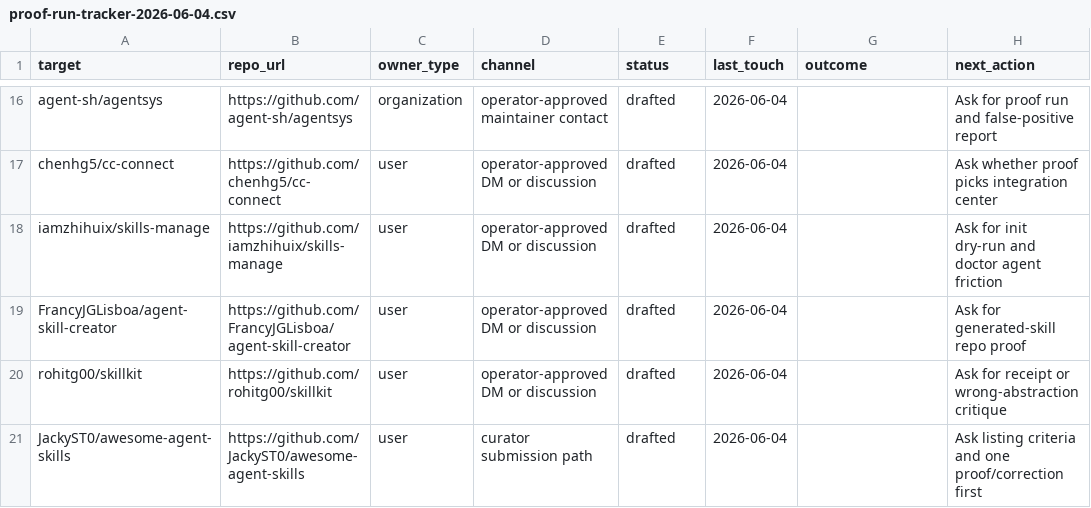
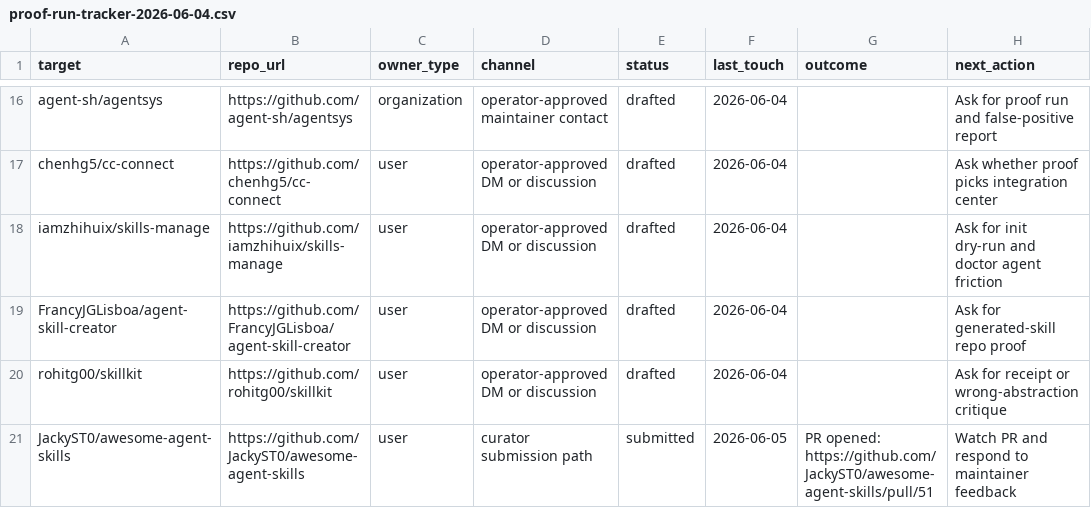
Before and after one commit to sverklo/sverklo-site, a CSV file: launch-kit/proof-run-tracker-2026-06-04.csv, drawn as a sheet; only a part is shown, gaps mark what is left out.

Commit message:
docs: track first curator submission

```diff
--- a/launch-kit/proof-run-tracker-2026-06-04.csv
+++ b/launch-kit/proof-run-tracker-2026-06-04.csv
@@ -20,2 +20,2 @@ FrancyJGLisboa/agent-skill-creator,https://github.com/FrancyJGLisboa/agent-skill
 rohitg00/skillkit,https://github.com/rohitg00/skillkit,user,operator-approved DM or discussion,drafted,2026-06-04,,Ask for receipt or wrong-abstraction critique
-JackyST0/awesome-agent-skills,https://github.com/JackyST0/awesome-agent-skills,user,curator submission path,drafted,2026-06-04,,Ask listing criteria and one proof/correction first
+JackyST0/awesome-agent-skills,https://github.com/JackyST0/awesome-agent-skills,user,curator submission path,submitted,2026-06-05,PR opened: https://github.com/JackyST0/awesome-agent-skills/pull/51,Watch PR and respond to maintainer feedback
```
Also changed, not shown: 1 other file.
